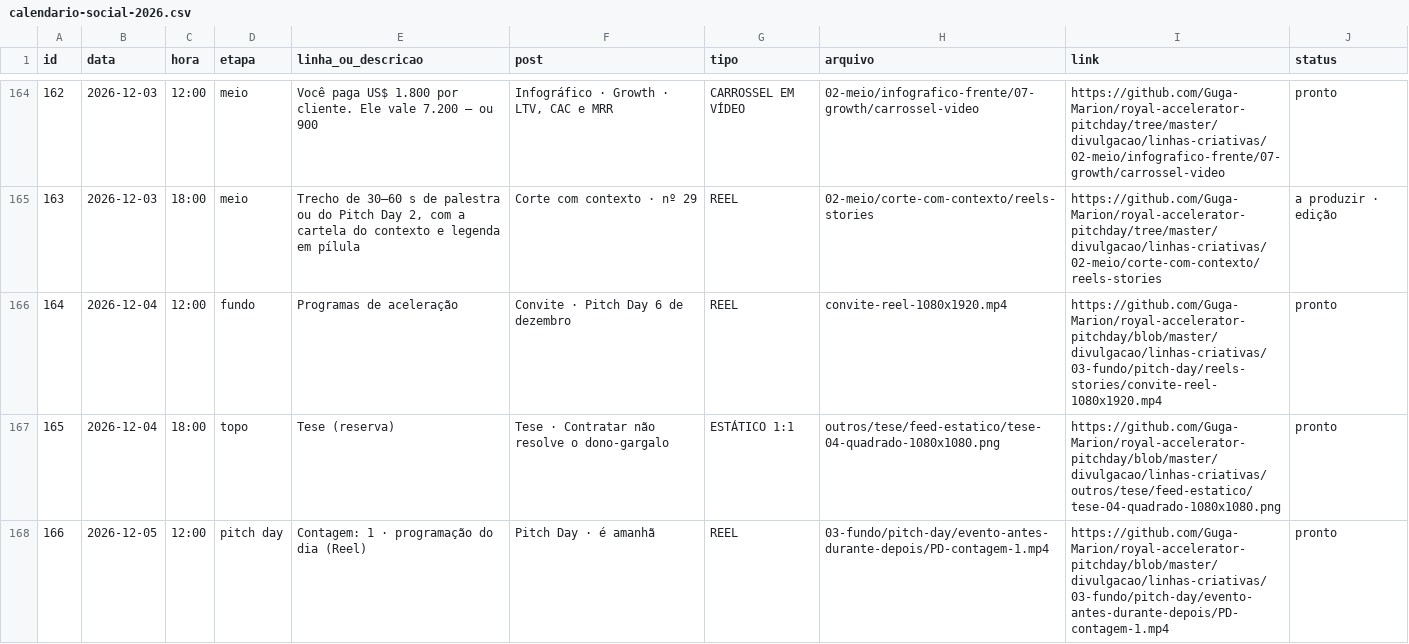
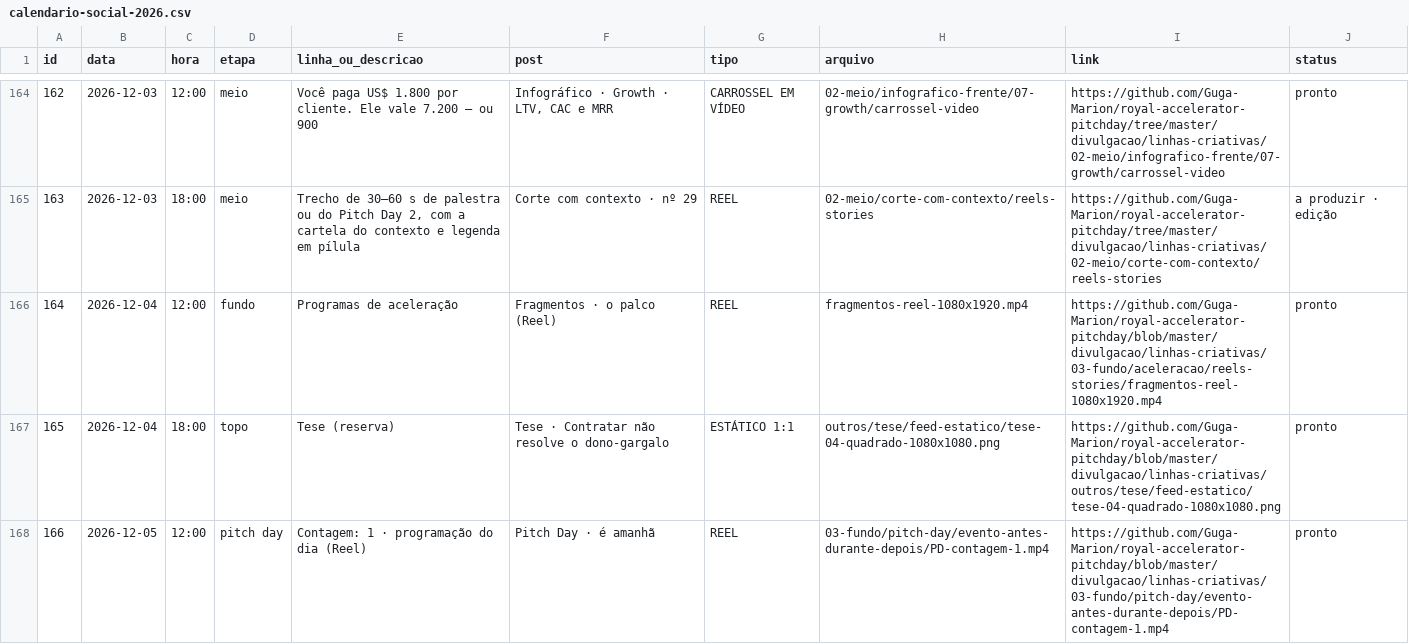
Before and after one commit to Guga-Marion/royal-accelerator-pitchday, a CSV file: divulgacao/linhas-criativas/calendario-social-2026.csv, drawn as a sheet; only a part is shown, gaps mark what is left out; the diff covers the shown part only.

```diff
--- a/divulgacao/linhas-criativas/calendario-social-2026.csv
+++ b/divulgacao/linhas-criativas/calendario-social-2026.csv
@@ -165,3 +165,3 @@ id,data,hora,etapa,linha_ou_descricao,post,tipo,arquivo,link,status
 163,2026-12-03,18:00,meio,"Trecho de 30–60 s de palestra ou do Pitch Day 2, com a cartela do contexto e legenda em pílula",Corte com contexto · nº 29,REEL,02-meio/corte-com-contexto/reels-stories,https://github.com/Guga-Marion/royal-accelerator-pitchday/tree/master/divulgacao/linhas-criativas/02-meio/corte-com-contexto/reels-stories,a produzir · edição
-164,2026-12-04,12:00,fundo,Programas de aceleração,Convite · Pitch Day 6 de dezembro,REEL,convite-reel-1080x1920.mp4,https://github.com/Guga-Marion/royal-accelerator-pitchday/blob/master/divulgacao/linhas-criativas/03-fundo/pitch-day/reels-stories/convite-reel-1080x1920.mp4,pronto
+164,2026-12-04,12:00,fundo,Programas de aceleração,Fragmentos · o palco (Reel),REEL,fragmentos-reel-1080x1920.mp4,https://github.com/Guga-Marion/royal-accelerator-pitchday/blob/master/divulgacao/linhas-criativas/03-fundo/aceleracao/reels-stories/fragmentos-reel-1080x1920.mp4,pronto
 165,2026-12-04,18:00,topo,Tese (reserva),Tese · Contratar não resolve o dono-gargalo,ESTÁTICO 1:1,outros/tese/feed-estatico/tese-04-quadrado-1080x1080.png,https://github.com/Guga-Marion/royal-accelerator-pitchday/blob/master/divulgacao/linhas-criativas/outros/tese/feed-estatico/tese-04-quadrado-1080x1080.png,pronto
```
Also changed, not shown: 122 edited cells elsewhere in this file, 21 other files.
